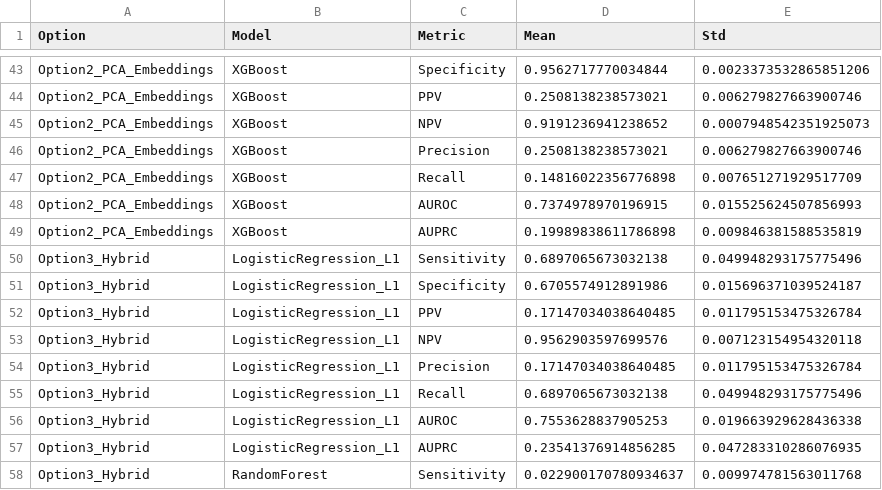
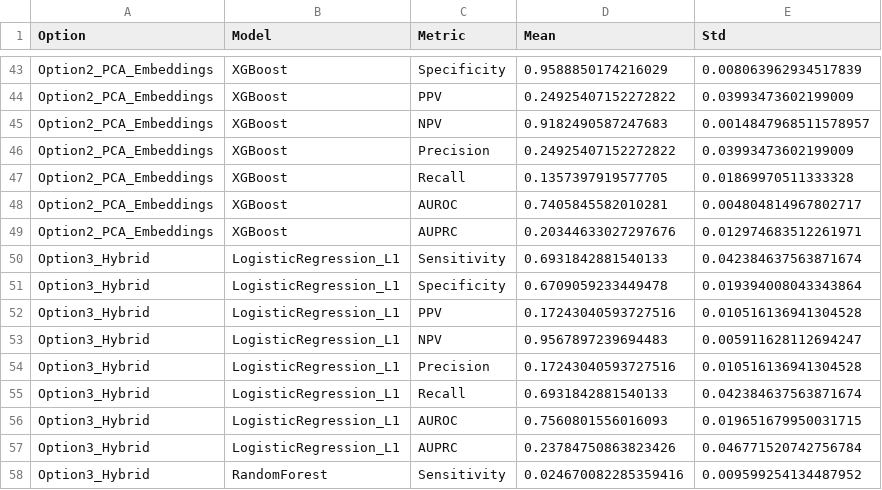
Before and after one commit to mspancho/ie-triage, a CSV file: results/ml/cv_results_summary.csv, drawn as a sheet; only a part is shown, gaps mark what is left out; the diff covers the shown part only; the diff names each change by its address in the sheet, - before the commit and + after, or states it on an @@ line.

```diff
--- a/results/ml/cv_results_summary.csv
+++ b/results/ml/cv_results_summary.csv
-D43 (Mean): 0.9562717770034844
+D43 (Mean): 0.9588850174216029
-E43 (Std): 0.0023373532865851206
+E43 (Std): 0.008063962934517839
-D44 (Mean): 0.2508138238573021
+D44 (Mean): 0.24925407152272822
-E44 (Std): 0.006279827663900746
+E44 (Std): 0.03993473602199009
-D45 (Mean): 0.9191236941238652
+D45 (Mean): 0.9182490587247683
-E45 (Std): 0.0007948542351925073
+E45 (Std): 0.0014847968511578957
-D46 (Mean): 0.2508138238573021
+D46 (Mean): 0.24925407152272822
-E46 (Std): 0.006279827663900746
+E46 (Std): 0.03993473602199009
-D47 (Mean): 0.14816022356776898
+D47 (Mean): 0.1357397919577705
-E47 (Std): 0.007651271929517709
+E47 (Std): 0.01869970511333328
-D48 (Mean): 0.7374978970196915
+D48 (Mean): 0.7405845582010281
-E48 (Std): 0.015525624507856993
+E48 (Std): 0.004804814967802717
-D49 (Mean): 0.19989838611786898
+D49 (Mean): 0.20344633027297676
-E49 (Std): 0.009846381588535819
+E49 (Std): 0.012974683512261971
-D50 (Mean): 0.6897065673032138
+D50 (Mean): 0.6931842881540133
-E50 (Std): 0.049948293175775496
+E50 (Std): 0.042384637563871674
-D51 (Mean): 0.6705574912891986
+D51 (Mean): 0.6709059233449478
-E51 (Std): 0.015696371039524187
+E51 (Std): 0.019394008043343864
-D52 (Mean): 0.17147034038640485
+D52 (Mean): 0.17243040593727516
-E52 (Std): 0.011795153475326784
+E52 (Std): 0.010516136941304528
-D53 (Mean): 0.9562903597699576
+D53 (Mean): 0.9567897239694483
-E53 (Std): 0.007123154954320118
+E53 (Std): 0.005911628112694247
-D54 (Mean): 0.17147034038640485
+D54 (Mean): 0.17243040593727516
-E54 (Std): 0.011795153475326784
+E54 (Std): 0.010516136941304528
-D55 (Mean): 0.6897065673032138
+D55 (Mean): 0.6931842881540133
-E55 (Std): 0.049948293175775496
+E55 (Std): 0.042384637563871674
-D56 (Mean): 0.7553628837905253
+D56 (Mean): 0.7560801556016093
-E56 (Std): 0.019663929628436338
+E56 (Std): 0.019651679950031715
-D57 (Mean): 0.23541376914856285
+D57 (Mean): 0.23784750863823426
-E57 (Std): 0.047283310286076935
+E57 (Std): 0.046771520742756784
-D58 (Mean): 0.022900170780934637
+D58 (Mean): 0.024670082285359416
-E58 (Std): 0.009974781563011768
+E58 (Std): 0.009599254134487952
```
Also changed, not shown: 62 edited cells elsewhere in this file, 31 other files.
